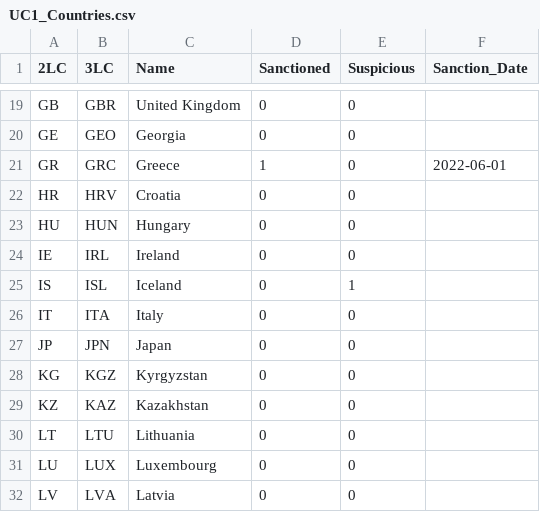
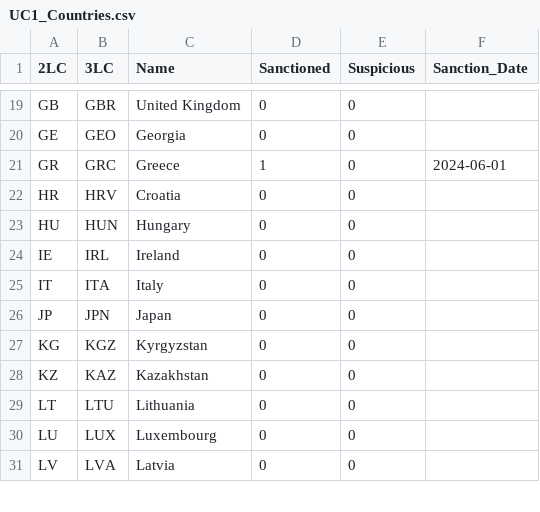
Before and after one commit to NC-matfj/UC_datasets, a CSV file: VN-demo/200k-dk/UC1_Countries.csv, drawn as a sheet; only a part is shown, gaps mark what is left out; the diff covers the shown part only.

Commit message:
Full transformation: DK exporter, GR sanctioned, GR-neighbor suspicious countries
- Full exporter transformation: Greek names/addresses -> Danish (ApS, A/S)
- Country swap: NO->AL, DE->BG, IS->MK, SE->TR, NL->CY (GR neighbors)
- Consignee names/addresses regenerated for swapped countries
- All dates shifted +2 years (2021-2024 -> 2023-2026)
- Sanction date: 2024-06-01 (GR)
- MRN year prefix shifted +2, country GR->DK
- UC1_Countries: AL/MK added, suspicious flags on AL/BG/MK/TR/CY
- v1: 200K rows, v2: +1 VN, v3: +3 VN (105M total)

```diff
--- a/VN-demo/200k-dk/UC1_Countries.csv
+++ b/VN-demo/200k-dk/UC1_Countries.csv
@@ -20,3 +20,3 @@ GB,GBR,United Kingdom,0,0,
 GE,GEO,Georgia,0,0,
-GR,GRC,Greece,1,0,2022-06-01
+GR,GRC,Greece,1,0,2024-06-01
 HR,HRV,Croatia,0,0,
@@ -24,3 +24,2 @@ HU,HUN,Hungary,0,0,
 IE,IRL,Ireland,0,0,
-IS,ISL,Iceland,0,1,
 IT,ITA,Italy,0,0,
```
Also changed, not shown: 2 added rows, 4 removed rows and 4 edited cells elsewhere in this file, VN-demo/200k-dk/consignee.csv, VN-demo/200k-dk/eori.csv, 3 other files.
